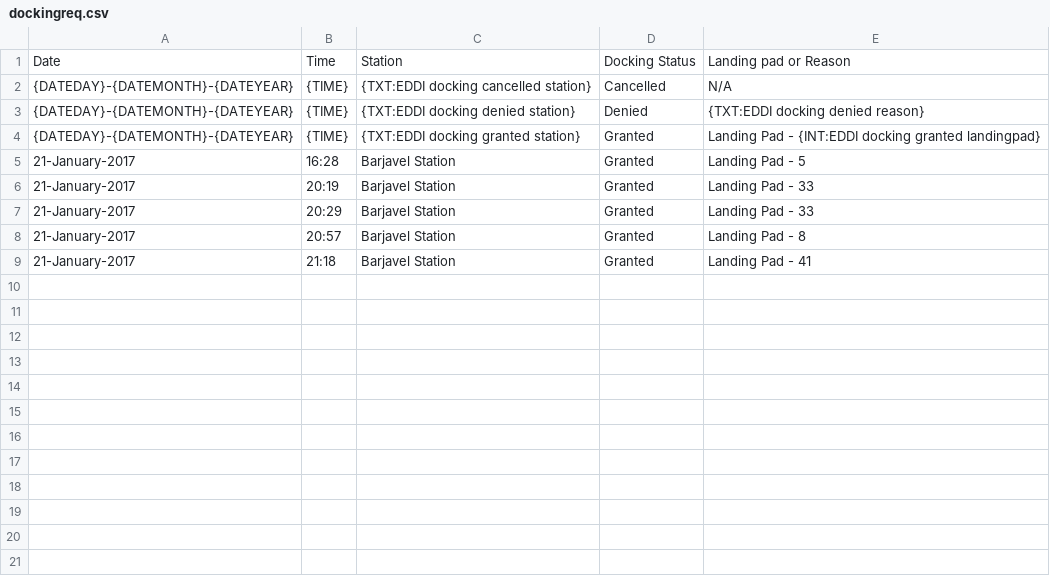
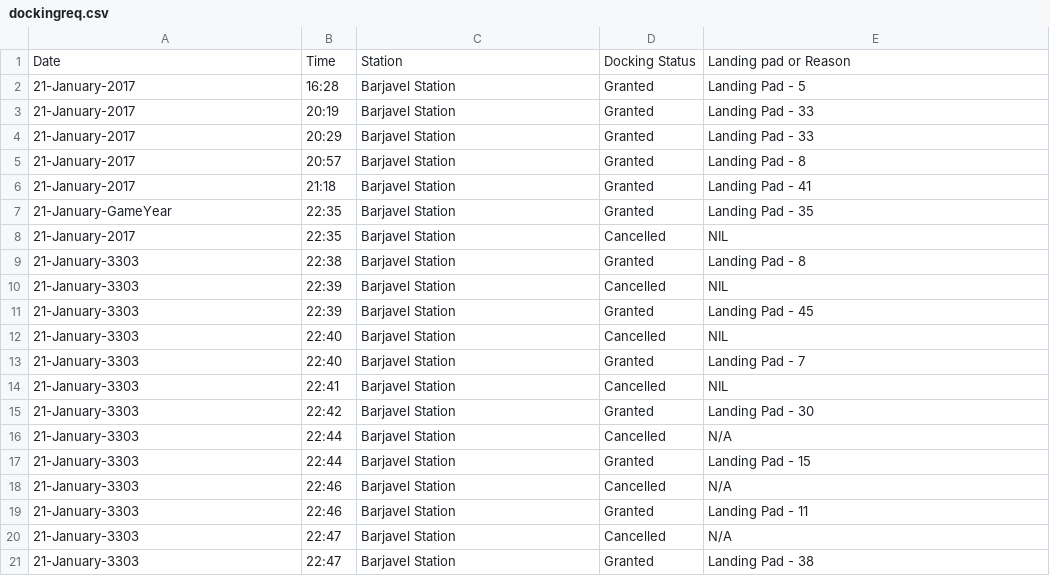
Before and after one commit to EclipzzeX/EDDI, a CSV file: Data/dockingreq.csv, drawn as a sheet; removed rows and columns are numbered as before the commit, all else as after; the diff names each change by its address in the sheet, - before the commit and + after, or states it on an @@ line.

```diff
--- a/Data/dockingreq.csv
+++ b/Data/dockingreq.csv
-row 2: {DATEDAY}-{DATEMONTH}-{DATEYEAR} | {TIME} | {TXT:EDDI docking cancelled station} | Cancelled | N/A
-row 3: {DATEDAY}-{DATEMONTH}-{DATEYEAR} | {TIME} | {TXT:EDDI docking denied station} | Denied | {TXT:EDDI docking denied reason}
-row 4: {DATEDAY}-{DATEMONTH}-{DATEYEAR} | {TIME} | {TXT:EDDI docking granted station} | Granted | Landing Pad - {INT:EDDI docking granted landingpad}
+row 7: 21-January-GameYear | 22:35 | Barjavel Station | Granted | Landing Pad - 35
+row 8: 21-January-2017 | 22:35 | Barjavel Station | Cancelled | NIL
+row 9: 21-January-3303 | 22:38 | Barjavel Station | Granted | Landing Pad - 8
+row 10: 21-January-3303 | 22:39 | Barjavel Station | Cancelled | NIL
+row 11: 21-January-3303 | 22:39 | Barjavel Station | Granted | Landing Pad - 45
+row 12: 21-January-3303 | 22:40 | Barjavel Station | Cancelled | NIL
+row 13: 21-January-3303 | 22:40 | Barjavel Station | Granted | Landing Pad - 7
+row 14: 21-January-3303 | 22:41 | Barjavel Station | Cancelled | NIL
+row 15: 21-January-3303 | 22:42 | Barjavel Station | Granted | Landing Pad - 30
+row 16: 21-January-3303 | 22:44 | Barjavel Station | Cancelled | N/A
+row 17: 21-January-3303 | 22:44 | Barjavel Station | Granted | Landing Pad - 15
+row 18: 21-January-3303 | 22:46 | Barjavel Station | Cancelled | N/A
+row 19: 21-January-3303 | 22:46 | Barjavel Station | Granted | Landing Pad - 11
+row 20: 21-January-3303 | 22:47 | Barjavel Station | Cancelled | N/A
+row 21: 21-January-3303 | 22:47 | Barjavel Station | Granted | Landing Pad - 38
```
Also changed, not shown: Data/bodyscan.csv, Data/currentjump.csv, 27 other files.
